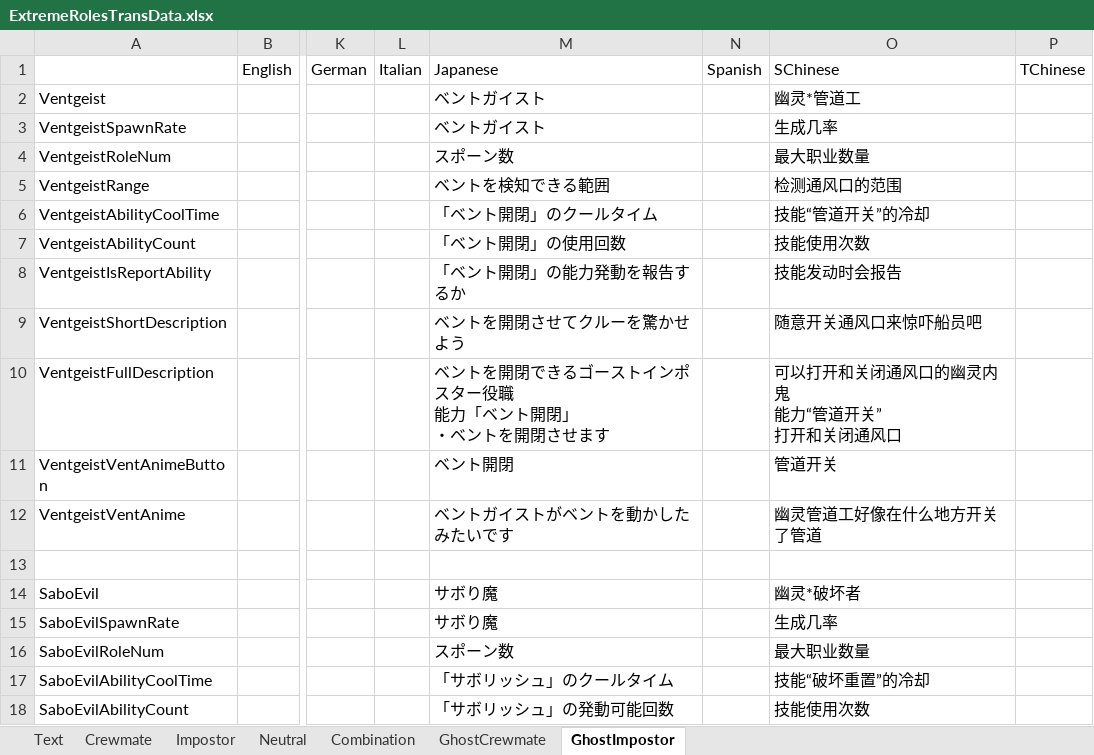
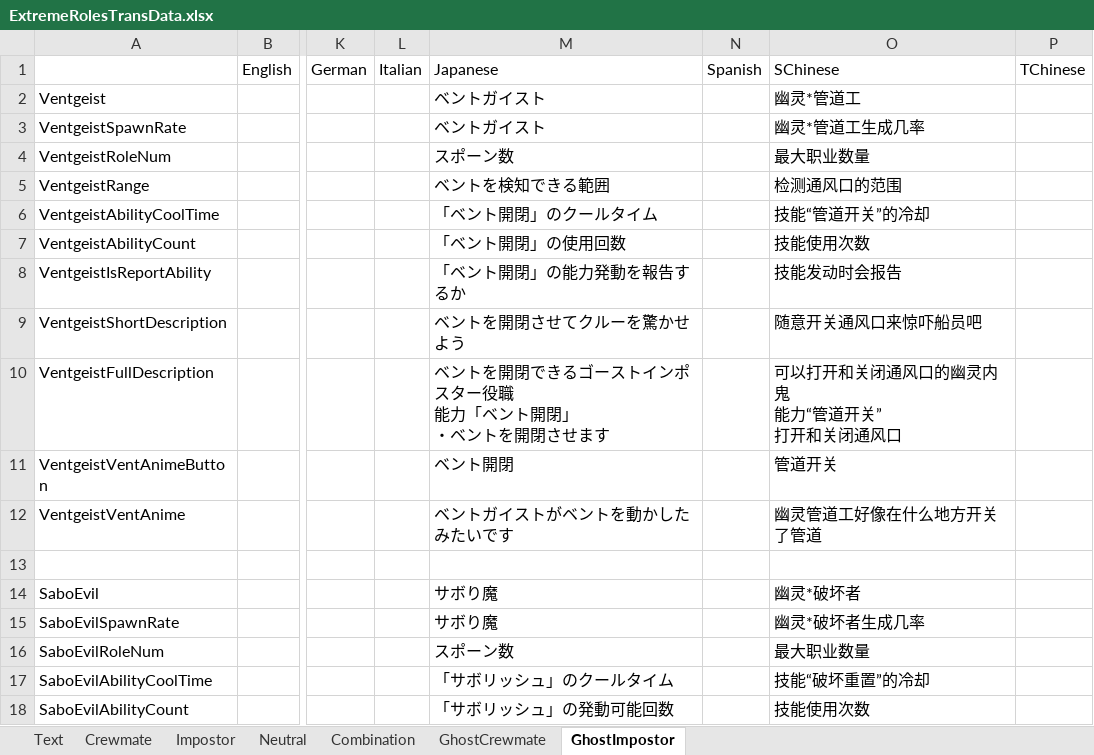
Before and after one commit to yukieiji/ExtremeRoles, an Excel workbook: ExtremeRolesTransData.xlsx, sheet GhostImpostor, drawn as a sheet; only a part is shown, gaps mark what is left out; values as stored, in another font and other column widths than the file's, no borders; the diff names each change by its address in the sheet, - before the commit and + after, or states it on an @@ line.

```diff
--- a/ExtremeRolesTransData.xlsx (sheet GhostImpostor)
+++ b/ExtremeRolesTransData.xlsx (sheet GhostImpostor)
-O3: 生成几率
+O3: 幽灵*管道工生成几率
-O15: 生成几率
+O15: 幽灵*破坏者生成几率
```
Also changed, not shown: sheet Impostor, sheet GhostCrewmate, 1 other file.
